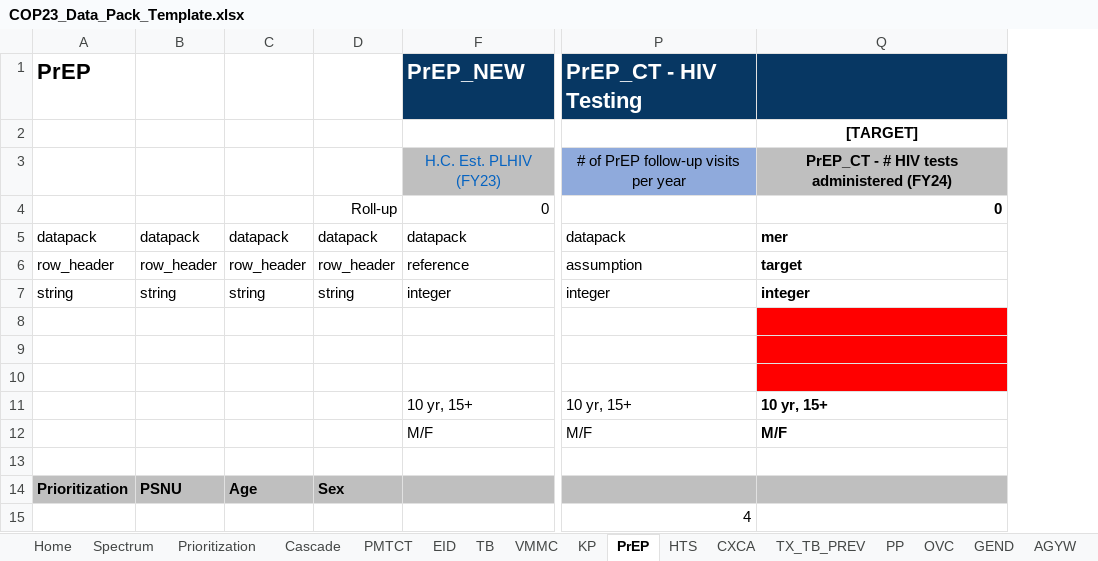
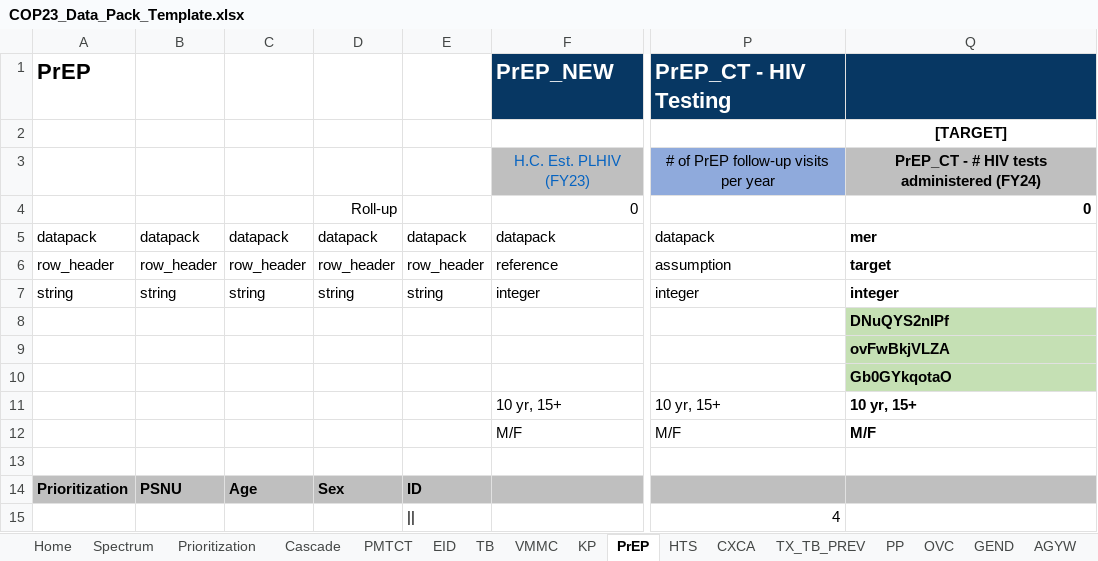
Before and after one commit to pepfar-datim/datapackr, an Excel workbook: inst/extdata/COP23_Data_Pack_Template.xlsx, sheet PrEP, drawn as a sheet; only a part is shown, gaps mark what is left out; values as stored, in another font and other column widths than the file's, no borders; conditional formats not drawn; the diff names each change by its address in the sheet, - before the commit and + after, or states it on an @@ line.

```diff
--- a/inst/extdata/COP23_Data_Pack_Template.xlsx (sheet PrEP)
+++ b/inst/extdata/COP23_Data_Pack_Template.xlsx (sheet PrEP)
@@ column E unhidden, rows 5-15: datapack | row_header | string |  |  |  |  |  |  | ID | || @@
-Q8: (empty)
+Q8: DNuQYS2nIPf
-Q8:Q10 fill: #FF0000
+Q8:Q10 fill: #C5E0B4
-Q9: (empty)
+Q9: ovFwBkjVLZA
-Q10: (empty)
+Q10: Gb0GYkqotaO
```
Also changed, not shown: sheet KP_MAT, sheet CXCA, sheet AGYW, sheet TB, sheet TX_TB_PREV, sheet VMMC, 2 more sheets, other sheet tabs, 1 other file.
